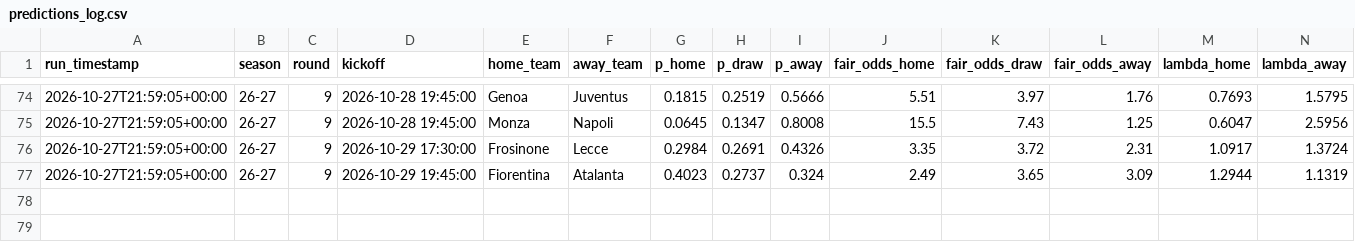
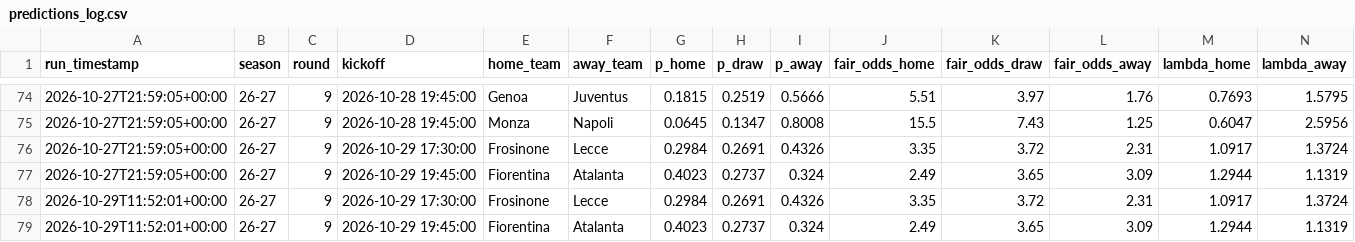
Before and after one commit to pocem/Poisson-regression-odds, a CSV file: data/leagues/serie_a/predictions/predictions_log.csv, drawn as a sheet; only a part is shown, gaps mark what is left out; rows hold the shown columns only; the diff names each change by its address in the sheet, - before the commit and + after, or states it on an @@ line.

```diff
--- a/data/leagues/serie_a/predictions/predictions_log.csv
+++ b/data/leagues/serie_a/predictions/predictions_log.csv
+row 78: 2026-10-29T11:52:01+00:00 | 26-27 | 9 | 2026-10-29 17:30:00 | Frosinone | Lecce | 0.2984 | 0.2691 | 0.4326 | 3.35 | 3.72 | 2.31 | 1.0917 | 1.3724
+row 79: 2026-10-29T11:52:01+00:00 | 26-27 | 9 | 2026-10-29 19:45:00 | Fiorentina | Atalanta | 0.4023 | 0.2737 | 0.324 | 2.49 | 3.65 | 3.09 | 1.2944 | 1.1319
```
Also changed, not shown: data/leagues/serie_a/processed/live_season.csv, data/leagues/serie_a/raw/26-27_live.csv, 7 other files.
